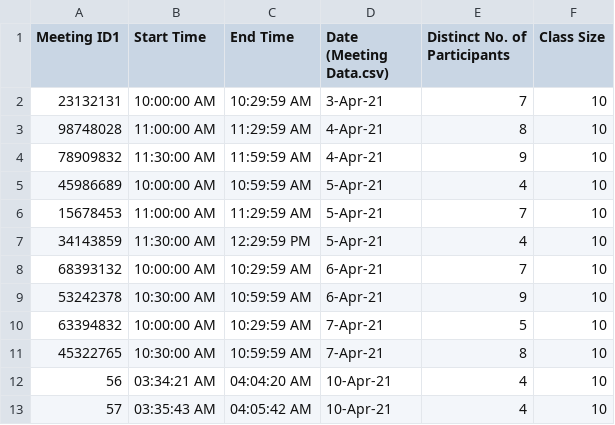
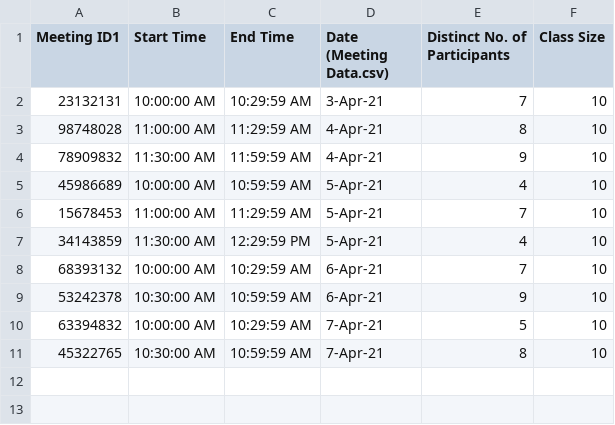
Before and after one commit to NavjotBansal/Rakuten_Prediction_Pipeline, a CSV file: Meeting_Data.csv, drawn as a sheet.

```diff
--- a/Meeting_Data.csv
+++ b/Meeting_Data.csv
@@ -11,3 +11 @@ Meeting ID1,Start Time,End Time,Date (Meeting Data.csv),Distinct No. of Particip
 45322765,10:30:00 AM,10:59:59 AM,7-Apr-21,8,10
-56,03:34:21 AM,04:04:20 AM,10-Apr-21,4,10
-57,03:35:43 AM,04:05:42 AM,10-Apr-21,4,10
```
Also changed, not shown: Emotion_Data.csv, Participant_Data.csv, 2 other files.
